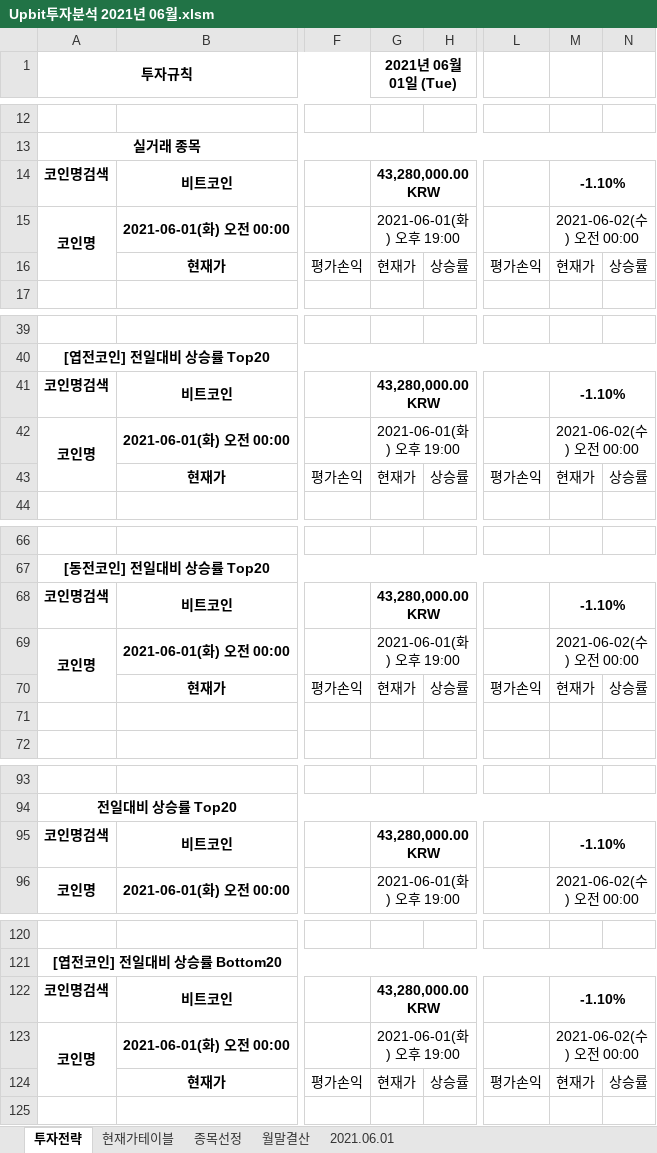
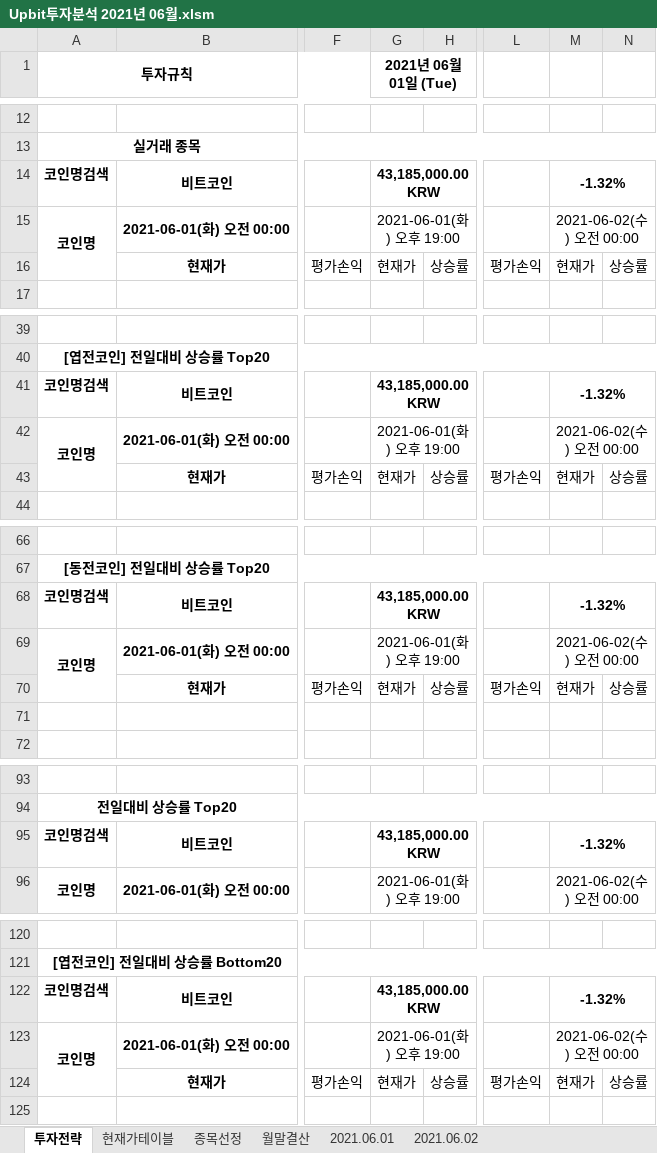
Before and after one commit to JoSihun/Upbit, an Excel workbook: Upbit투자분석 2021년 06월.xlsm, sheet 투자전략, drawn as a sheet; only a part is shown, gaps mark what is left out; values as stored, in another font and other column widths than the file's, no borders; charts and pictures and conditional formats not drawn; the diff covers the shown part only; the diff names each change by its address in the sheet, - before the commit and + after, or states it on an @@ line.

```diff
--- a/Upbit투자분석 2021년 06월.xlsm (sheet 투자전략)
+++ b/Upbit투자분석 2021년 06월.xlsm (sheet 투자전략)
+sheet tab: 2021.06.02
-G14 (2021년 06월 01일 (Tue)): 43,280,000.00 KRW
+G14 (2021년 06월 01일 (Tue)): 43,185,000.00 KRW
-M14: -1.10%
+M14: -1.32%
-G41 (2021년 06월 01일 (Tue)): 43,280,000.00 KRW
+G41 (2021년 06월 01일 (Tue)): 43,185,000.00 KRW
-M41: -1.10%
+M41: -1.32%
-G68 (2021년 06월 01일 (Tue)): 43,280,000.00 KRW
+G68 (2021년 06월 01일 (Tue)): 43,185,000.00 KRW
-M68: -1.10%
+M68: -1.32%
-G95 (2021년 06월 01일 (Tue)): 43,280,000.00 KRW
+G95 (2021년 06월 01일 (Tue)): 43,185,000.00 KRW
-M95: -1.10%
+M95: -1.32%
-G122 (2021년 06월 01일 (Tue)): 43,280,000.00 KRW
+G122 (2021년 06월 01일 (Tue)): 43,185,000.00 KRW
-M122: -1.10%
+M122: -1.32%
```
Also changed, not shown: 4 edited cells elsewhere in this sheet, sheet 종목선정, sheet 현재가테이블, sheet 2021.06.01, sheet 월말결산, charts or pictures, 2 other files.
